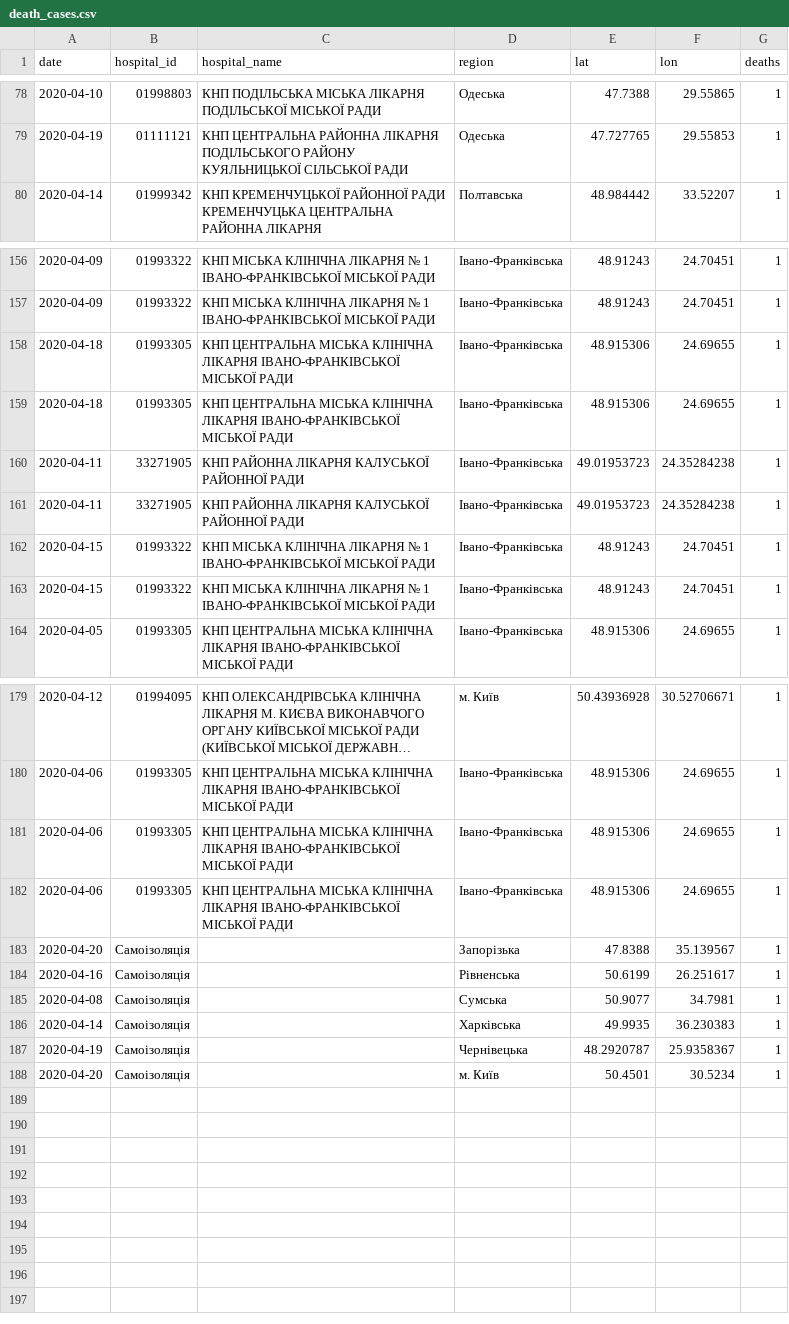
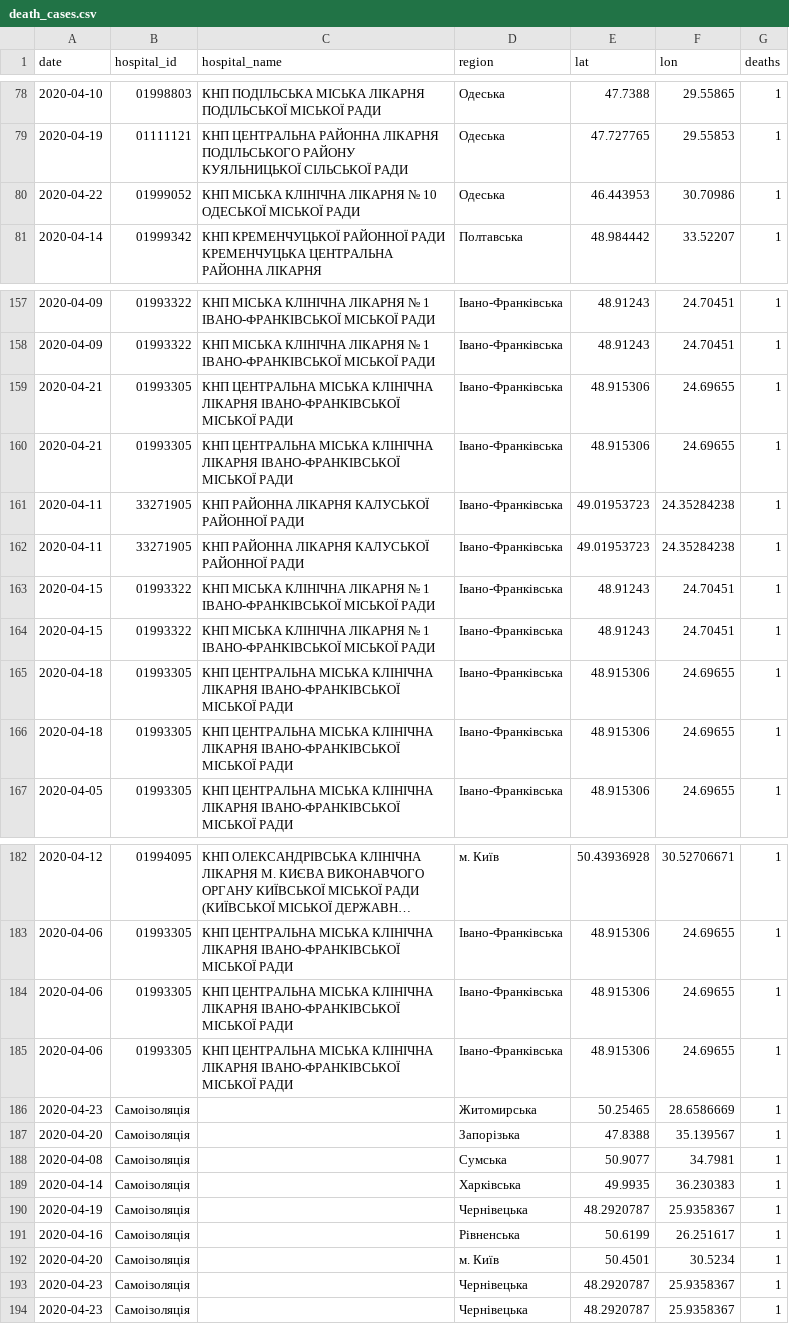
Before and after one commit to texty/covid-19, a CSV file: data/ukraine/death_cases.csv, drawn as a sheet; only a part is shown, gaps mark what is left out; long unchanged cells end in …; the diff covers the shown part only.

```diff
--- a/data/ukraine/death_cases.csv
+++ b/data/ukraine/death_cases.csv
@@ -79,2 +79,3 @@
 2020-04-19,"01111121","КНП ЦЕНТРАЛЬНА РАЙОННА ЛІКАРНЯ ПОДІЛЬСЬКОГО РАЙОНУ КУЯЛЬНИЦЬКОЇ СІЛЬСЬКОЇ РАДИ","Одеська",47.727765,29.55853,1
+2020-04-22,"01999052","КНП МІСЬКА КЛІНІЧНА ЛІКАРНЯ № 10 ОДЕСЬКОЇ МІСЬКОЇ РАДИ","Одеська",46.443953,30.70986,1
 2020-04-14,"01999342","КНП КРЕМЕНЧУЦЬКОЇ РАЙОННОЇ РАДИ КРЕМЕНЧУЦЬКА ЦЕНТРАЛЬНА РАЙОННА ЛІКАРНЯ","Полтавська",48.984442,33.52207,1
@@ -157,4 +158,4 @@
 2020-04-09,"01993322","КНП МІСЬКА КЛІНІЧНА ЛІКАРНЯ № 1 ІВАНО-ФРАНКІВСЬКОЇ МІСЬКОЇ РАДИ","Івано-Франківська",48.91243,24.70451,1
-2020-04-18,"01993305","КНП ЦЕНТРАЛЬНА МІСЬКА КЛІНІЧНА ЛІКАРНЯ ІВАНО-ФРАНКІВСЬКОЇ МІСЬКОЇ РАДИ","Івано-Франківська",48.915306,24.69655,1
-2020-04-18,"01993305","КНП ЦЕНТРАЛЬНА МІСЬКА КЛІНІЧНА ЛІКАРНЯ ІВАНО-ФРАНКІВСЬКОЇ МІСЬКОЇ РАДИ","Івано-Франківська",48.915306,24.69655,1
+2020-04-21,"01993305","КНП ЦЕНТРАЛЬНА МІСЬКА КЛІНІЧНА ЛІКАРНЯ ІВАНО-ФРАНКІВСЬКОЇ МІСЬКОЇ РАДИ","Івано-Франківська",48.915306,24.69655,1
+2020-04-21,"01993305","КНП ЦЕНТРАЛЬНА МІСЬКА КЛІНІЧНА ЛІКАРНЯ ІВАНО-ФРАНКІВСЬКОЇ МІСЬКОЇ РАДИ","Івано-Франківська",48.915306,24.69655,1
 2020-04-11,"33271905","КНП РАЙОННА ЛІКАРНЯ КАЛУСЬКОЇ РАЙОННОЇ РАДИ","Івано-Франківська",49.01953723,24.35284238,1
@@ -163,2 +164,4 @@
 2020-04-15,"01993322","КНП МІСЬКА КЛІНІЧНА ЛІКАРНЯ № 1 ІВАНО-ФРАНКІВСЬКОЇ МІСЬКОЇ РАДИ","Івано-Франківська",48.91243,24.70451,1
+2020-04-18,"01993305","КНП ЦЕНТРАЛЬНА МІСЬКА КЛІНІЧНА ЛІКАРНЯ ІВАНО-ФРАНКІВСЬКОЇ МІСЬКОЇ РАДИ","Івано-Франківська",48.915306,24.69655,1
+2020-04-18,"01993305","КНП ЦЕНТРАЛЬНА МІСЬКА КЛІНІЧНА ЛІКАРНЯ ІВАНО-ФРАНКІВСЬКОЇ МІСЬКОЇ РАДИ","Івано-Франківська",48.915306,24.69655,1
 2020-04-05,"01993305","КНП ЦЕНТРАЛЬНА МІСЬКА КЛІНІЧНА ЛІКАРНЯ ІВАНО-ФРАНКІВСЬКОЇ МІСЬКОЇ РАДИ","Івано-Франківська",48.915306,24.69655,1
@@ -182,4 +185,4 @@
 2020-04-06,"01993305","КНП ЦЕНТРАЛЬНА МІСЬКА КЛІНІЧНА ЛІКАРНЯ ІВАНО-ФРАНКІВСЬКОЇ МІСЬКОЇ РАДИ","Івано-Франківська",48.915306,24.69655,1
+2020-04-23,"Самоізоляція","","Житомирська",50.25465,28.6586669,1
 2020-04-20,"Самоізоляція","","Запорізька",47.8388,35.139567,1
-2020-04-16,"Самоізоляція","","Рівненська",50.6199,26.251617,1
 2020-04-08,"Самоізоляція","","Сумська",50.9077,34.7981,1
@@ -187,2 +190,5 @@
 2020-04-19,"Самоізоляція","","Чернівецька",48.2920787,25.9358367,1
+2020-04-16,"Самоізоляція","","Рівненська",50.6199,26.251617,1
 2020-04-20,"Самоізоляція","","м. Київ",50.4501,30.5234,1
+2020-04-23,"Самоізоляція","","Чернівецька",48.2920787,25.9358367,1
+2020-04-23,"Самоізоляція","","Чернівецька",48.2920787,25.9358367,1
```
Also changed, not shown: 2 moved rows elsewhere in this file, data/ukraine/cases_by_date.csv, data/ukraine/cases_by_region.csv, 4 other files.
